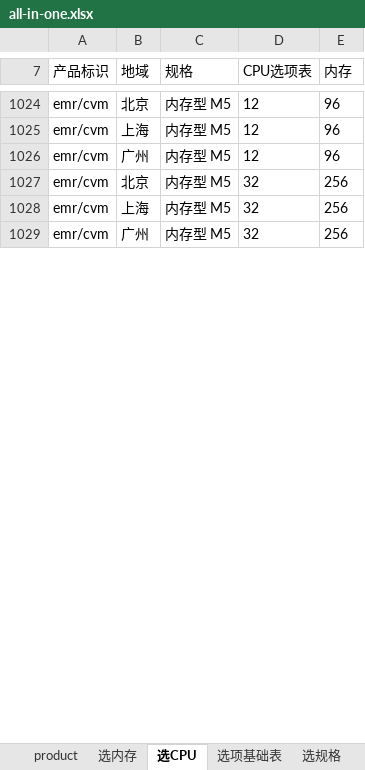
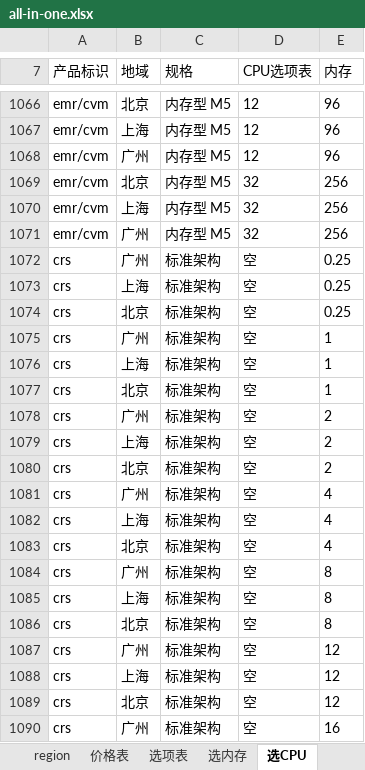
Before and after one commit to chen56/qcloud-price, an Excel workbook: data/all-in-one.xlsx, sheet 选CPU, drawn as a sheet; only a part is shown, gaps mark what is left out; values as stored, in another font and other column widths than the file's, no borders; charts and pictures and table styles not drawn; the diff covers the shown part only; the diff names each change by its address in the sheet, - before the commit and + after, or states it on an @@ line.

```diff
--- a/data/all-in-one.xlsx (sheet 选CPU)
+++ b/data/all-in-one.xlsx (sheet 选CPU)
-sheet tab: 选项基础表
+sheet tab: 选项表
@@ sheet tab order changed: region | 价格表 | 选项表 | 选内存 | 选CPU @@
+row 1072: crs | 广州 | 标准架构 | 空 | 0.25
+row 1073: crs | 上海 | 标准架构 | 空 | 0.25
+row 1074: crs | 北京 | 标准架构 | 空 | 0.25
+row 1075: crs | 广州 | 标准架构 | 空 | 1
+row 1076: crs | 上海 | 标准架构 | 空 | 1
+row 1077: crs | 北京 | 标准架构 | 空 | 1
+row 1078: crs | 广州 | 标准架构 | 空 | 2
+row 1079: crs | 上海 | 标准架构 | 空 | 2
+row 1080: crs | 北京 | 标准架构 | 空 | 2
+row 1081: crs | 广州 | 标准架构 | 空 | 4
+row 1082: crs | 上海 | 标准架构 | 空 | 4
+row 1083: crs | 北京 | 标准架构 | 空 | 4
+row 1084: crs | 广州 | 标准架构 | 空 | 8
+row 1085: crs | 上海 | 标准架构 | 空 | 8
+row 1086: crs | 北京 | 标准架构 | 空 | 8
+row 1087: crs | 广州 | 标准架构 | 空 | 12
+row 1088: crs | 上海 | 标准架构 | 空 | 12
+row 1089: crs | 北京 | 标准架构 | 空 | 12
+row 1090: crs | 广州 | 标准架构 | 空 | 16
```
Also changed, not shown: 254 added rows elsewhere in this sheet, sheet 价格表, sheet 选规格, sheet 选内存, sheet 选项表, other sheet tabs, charts or pictures, 1 other file.
